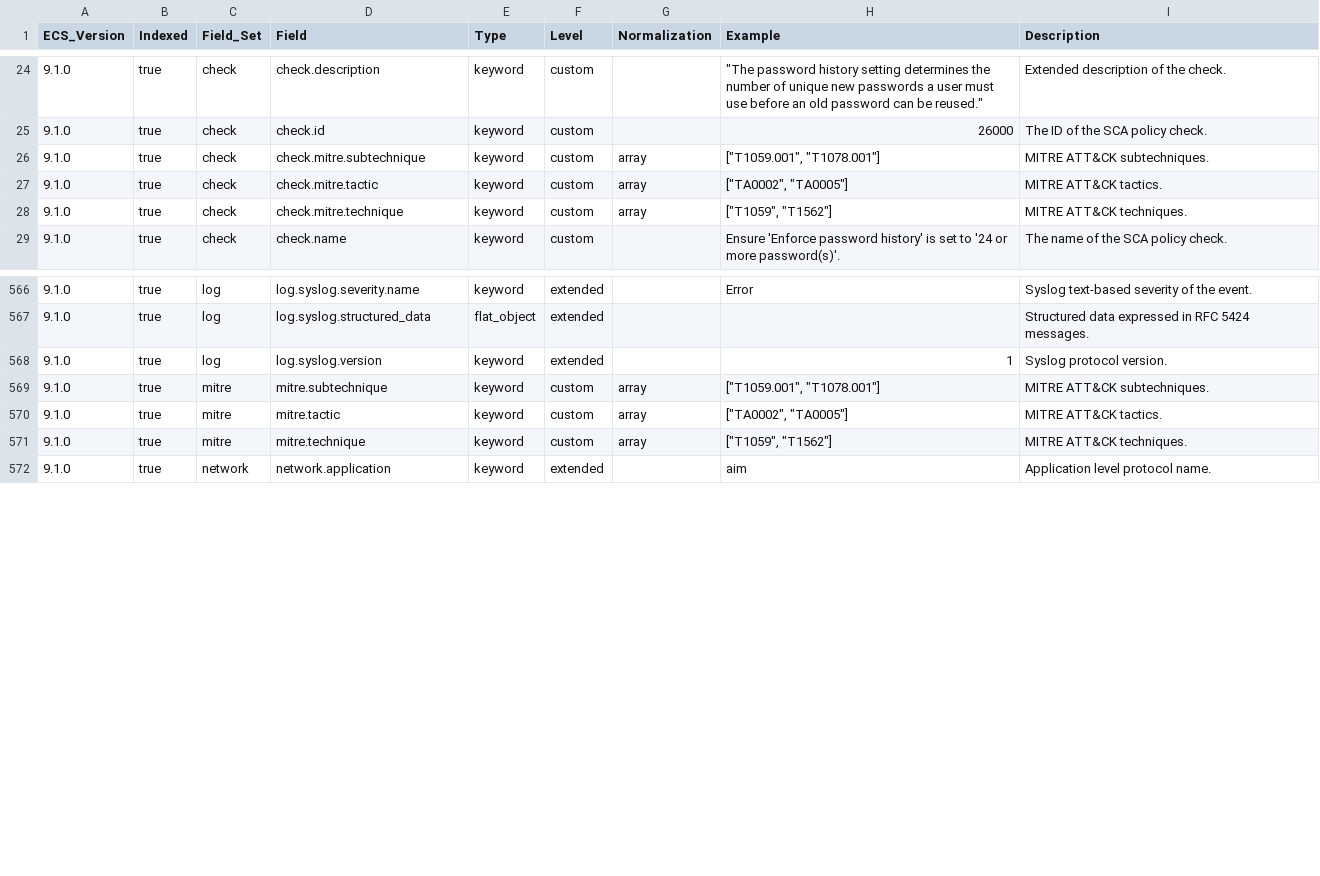
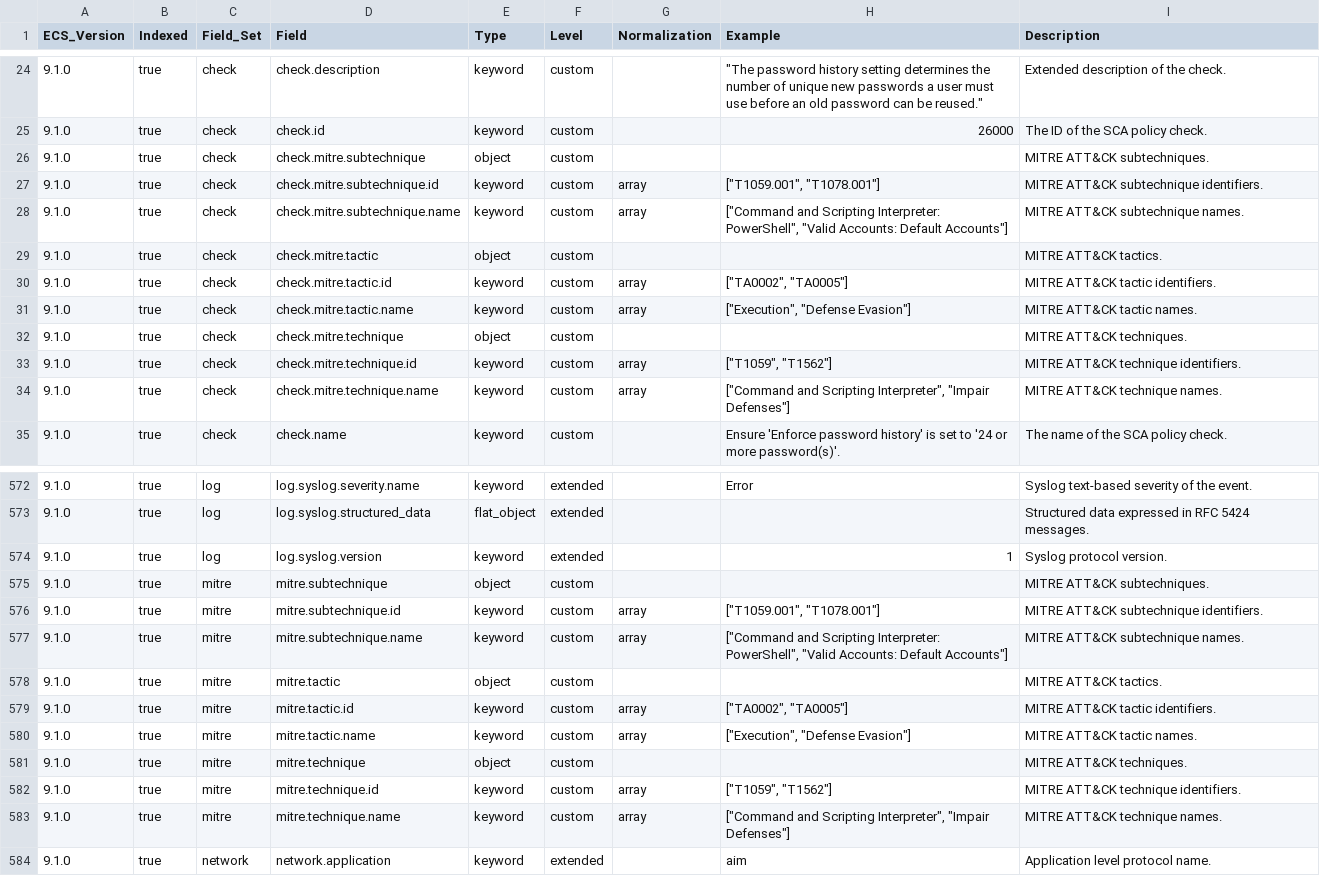
Before and after one commit to wazuh/wazuh-indexer-plugins, a CSV file: wcs/stateless/events/main/docs/fields.csv, drawn as a sheet; only a part is shown, gaps mark what is left out; the diff covers the shown part only.

Commit message:
Update MITRE fields structure (#1212)
Co-authored-by: Wazuh Indexer Bot <github_devel_xdrsiem_indexer@wazuh.com>
Co-authored-by: Fede Galland <federico.galland@wazuh.com>

```diff
--- a/wcs/stateless/events/main/docs/fields.csv
+++ b/wcs/stateless/events/main/docs/fields.csv
@@ -25,5 +25,11 @@ ECS_Version,Indexed,Field_Set,Field,Type,Level,Normalization,Example,Description
 9.1.0,true,check,check.id,keyword,custom,,26000,The ID of the SCA policy check.
-9.1.0,true,check,check.mitre.subtechnique,keyword,custom,array,"[""T1059.001"", ""T1078.001""]",MITRE ATT&CK subtechniques.
-9.1.0,true,check,check.mitre.tactic,keyword,custom,array,"[""TA0002"", ""TA0005""]",MITRE ATT&CK tactics.
-9.1.0,true,check,check.mitre.technique,keyword,custom,array,"[""T1059"", ""T1562""]",MITRE ATT&CK techniques.
+9.1.0,true,check,check.mitre.subtechnique,object,custom,,,MITRE ATT&CK subtechniques.
+9.1.0,true,check,check.mitre.subtechnique.id,keyword,custom,array,"[""T1059.001"", ""T1078.001""]",MITRE ATT&CK subtechnique identifiers.
+9.1.0,true,check,check.mitre.subtechnique.name,keyword,custom,array,"[""Command and Scripting Interpreter: PowerShell"", ""Valid Accounts: Default Accounts""]",MITRE ATT&CK subtechnique names.
+9.1.0,true,check,check.mitre.tactic,object,custom,,,MITRE ATT&CK tactics.
+9.1.0,true,check,check.mitre.tactic.id,keyword,custom,array,"[""TA0002"", ""TA0005""]",MITRE ATT&CK tactic identifiers.
+9.1.0,true,check,check.mitre.tactic.name,keyword,custom,array,"[""Execution"", ""Defense Evasion""]",MITRE ATT&CK tactic names.
+9.1.0,true,check,check.mitre.technique,object,custom,,,MITRE ATT&CK techniques.
+9.1.0,true,check,check.mitre.technique.id,keyword,custom,array,"[""T1059"", ""T1562""]",MITRE ATT&CK technique identifiers.
+9.1.0,true,check,check.mitre.technique.name,keyword,custom,array,"[""Command and Scripting Interpreter"", ""Impair Defenses""]",MITRE ATT&CK technique names.
 9.1.0,true,check,check.name,keyword,custom,,Ensure 'Enforce password history' is set to '24 or more password(s)'.,The name of the SCA policy check.
@@ -568,5 +574,11 @@ ECS_Version,Indexed,Field_Set,Field,Type,Level,Normalization,Example,Description
 9.1.0,true,log,log.syslog.version,keyword,extended,,1,Syslog protocol version.
-9.1.0,true,mitre,mitre.subtechnique,keyword,custom,array,"[""T1059.001"", ""T1078.001""]",MITRE ATT&CK subtechniques.
-9.1.0,true,mitre,mitre.tactic,keyword,custom,array,"[""TA0002"", ""TA0005""]",MITRE ATT&CK tactics.
-9.1.0,true,mitre,mitre.technique,keyword,custom,array,"[""T1059"", ""T1562""]",MITRE ATT&CK techniques.
+9.1.0,true,mitre,mitre.subtechnique,object,custom,,,MITRE ATT&CK subtechniques.
+9.1.0,true,mitre,mitre.subtechnique.id,keyword,custom,array,"[""T1059.001"", ""T1078.001""]",MITRE ATT&CK subtechnique identifiers.
+9.1.0,true,mitre,mitre.subtechnique.name,keyword,custom,array,"[""Command and Scripting Interpreter: PowerShell"", ""Valid Accounts: Default Accounts""]",MITRE ATT&CK subtechnique names.
+9.1.0,true,mitre,mitre.tactic,object,custom,,,MITRE ATT&CK tactics.
+9.1.0,true,mitre,mitre.tactic.id,keyword,custom,array,"[""TA0002"", ""TA0005""]",MITRE ATT&CK tactic identifiers.
+9.1.0,true,mitre,mitre.tactic.name,keyword,custom,array,"[""Execution"", ""Defense Evasion""]",MITRE ATT&CK tactic names.
+9.1.0,true,mitre,mitre.technique,object,custom,,,MITRE ATT&CK techniques.
+9.1.0,true,mitre,mitre.technique.id,keyword,custom,array,"[""T1059"", ""T1562""]",MITRE ATT&CK technique identifiers.
+9.1.0,true,mitre,mitre.technique.name,keyword,custom,array,"[""Command and Scripting Interpreter"", ""Impair Defenses""]",MITRE ATT&CK technique names.
 9.1.0,true,network,network.application,keyword,extended,,aim,Application level protocol name.
```
Also changed, not shown: 6 added rows and 6 edited cells elsewhere in this file, wcs/stateless/active-responses/docs/fields.csv, wcs/stateless/events/findings/docs/fields.csv, 9 other files.
